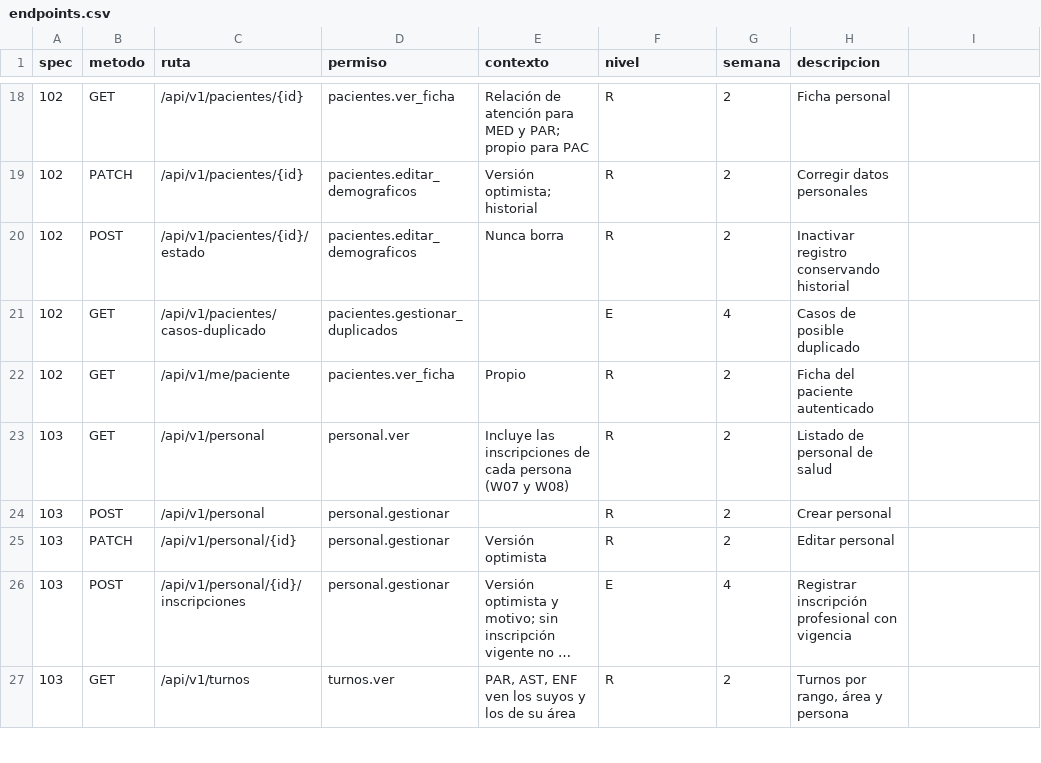
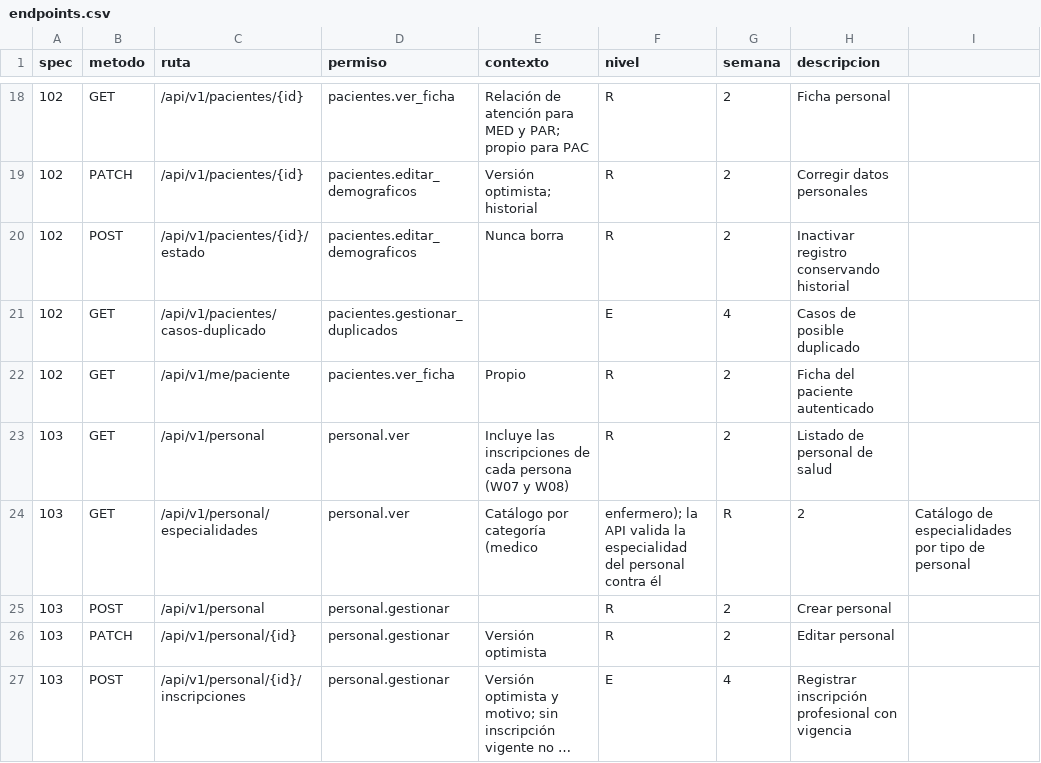
Before and after one commit to jojosenthusiast/Gestion_hospitalaria_universitaria_Climesa, a CSV file: docs/arquitectura/datos/endpoints.csv, drawn as a sheet; only a part is shown, gaps mark what is left out; the shorter side is filled out with more unchanged rows; long unchanged cells end in ….

```diff
--- a/docs/arquitectura/datos/endpoints.csv
+++ b/docs/arquitectura/datos/endpoints.csv
@@ -23,2 +23,3 @@ spec,metodo,ruta,permiso,contexto,nivel,semana,descripcion
 103,GET,/api/v1/personal,personal.ver,Incluye las inscripciones de cada persona (W07 y W08),R,2,Listado de personal de salud
+103,GET,/api/v1/personal/especialidades,personal.ver,Catálogo por categoría (medico, enfermero); la API valida la especialidad del personal contra él,R,2,Catálogo de especialidades por tipo de personal
 103,POST,/api/v1/personal,personal.gestionar,,R,2,Crear personal
```
Also changed, not shown: 5 other files.
